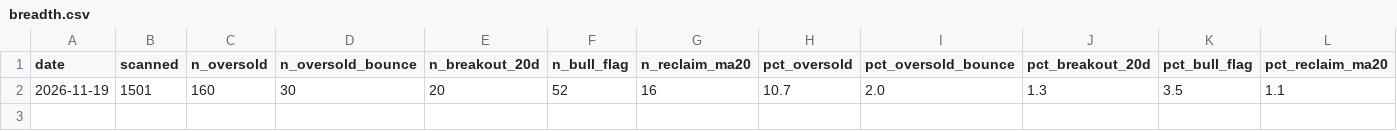
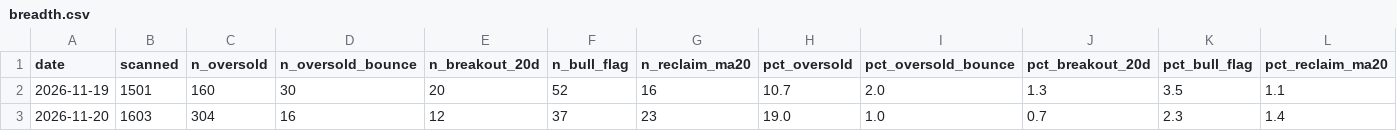
Before and after one commit to omri123456/omri123456, a CSV file: state/breadth.csv, drawn as a sheet.

```diff
--- a/state/breadth.csv
+++ b/state/breadth.csv
@@ -2 +2,2 @@ date,scanned,n_oversold,n_oversold_bounce,n_breakout_20d,n_bull_flag,n_reclaim_m
 2026-11-19,1501,160,30,20,52,16,10.7,2.0,1.3,3.5,1.1
+2026-11-20,1603,304,16,12,37,23,19.0,1.0,0.7,2.3,1.4
```
Also changed, not shown: 11 other files.
